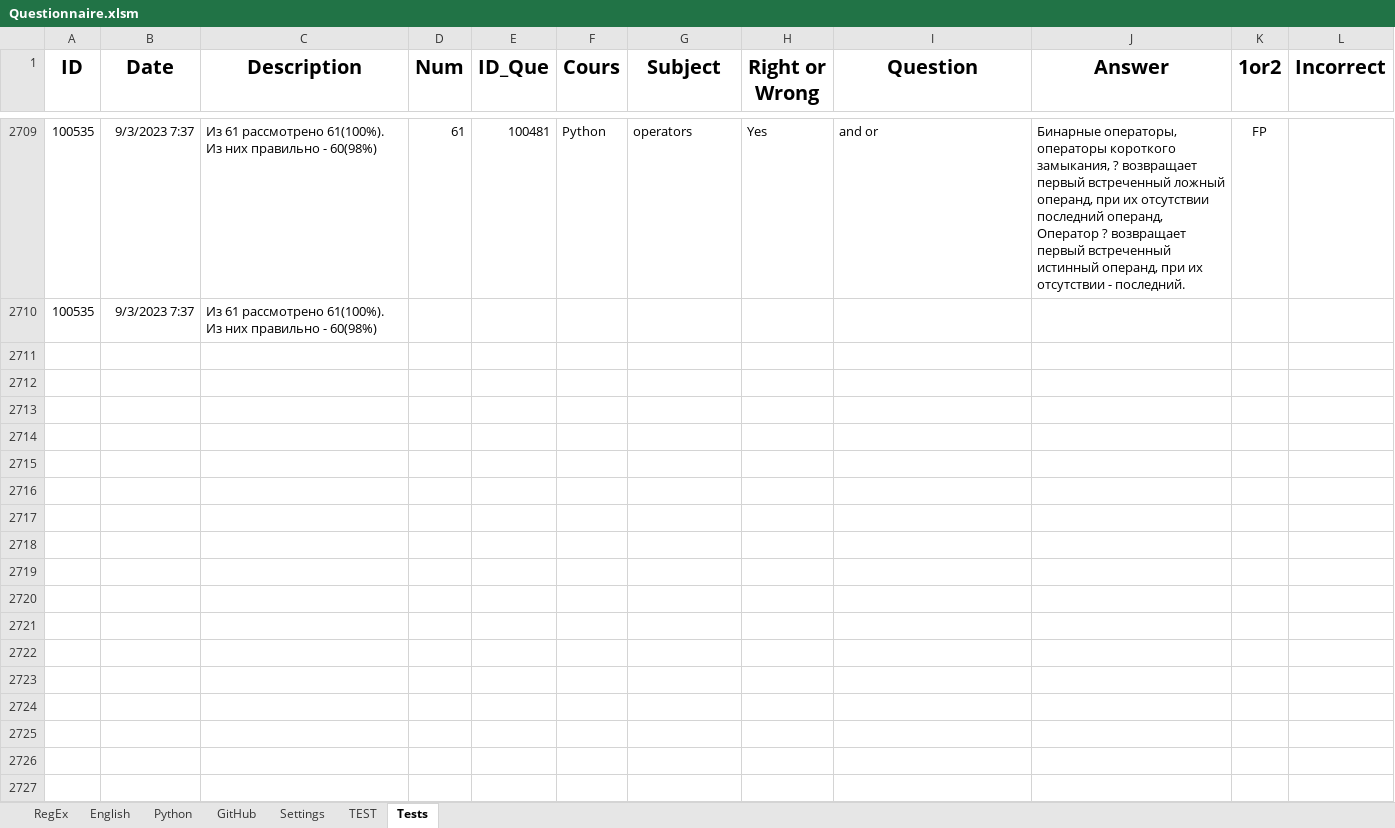
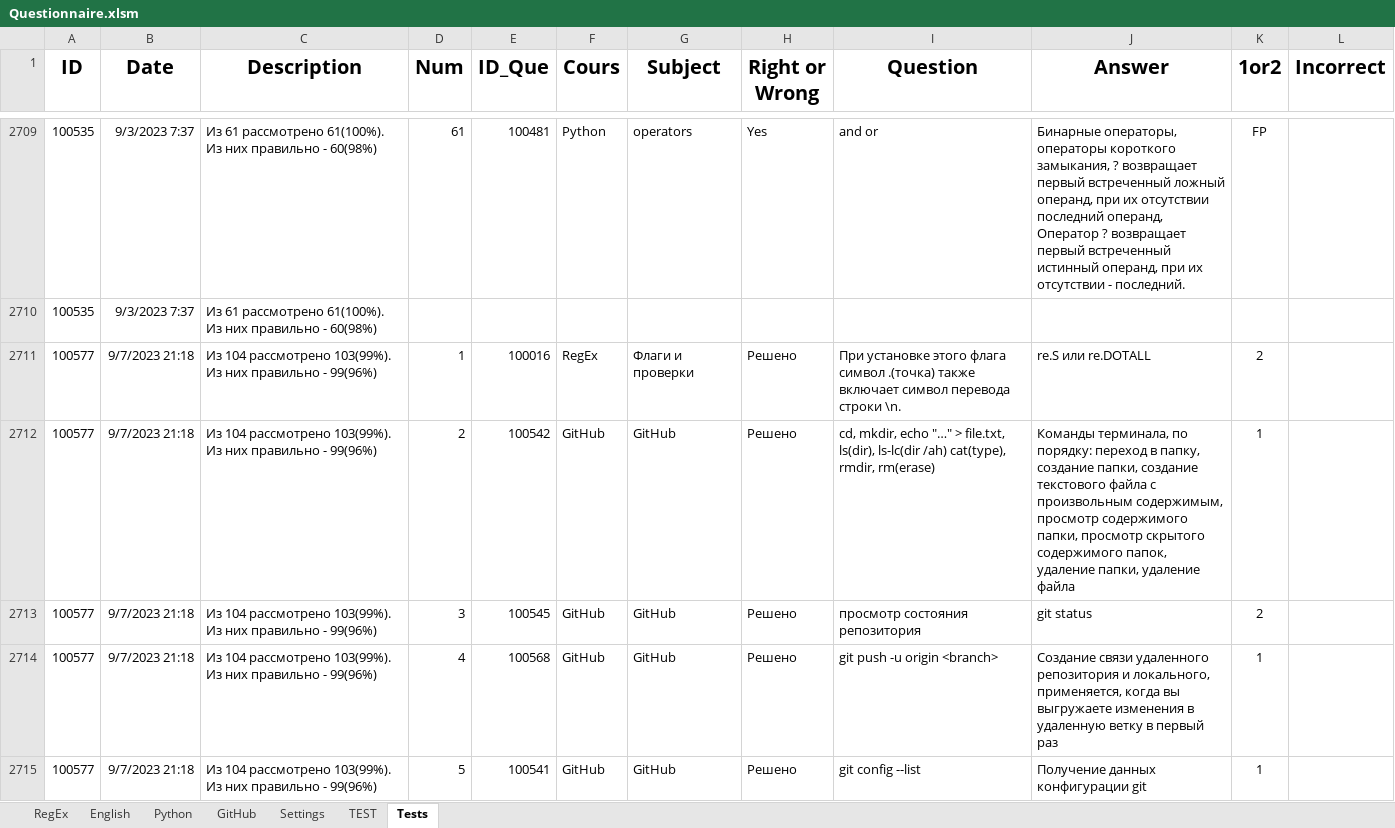
Before and after one commit to peleidmju/Learning, an Excel workbook: Questionnaire.xlsm, sheet Tests, drawn as a sheet; only a part is shown, gaps mark what is left out; values as stored, in another font and other column widths than the file's, no borders; the diff covers the shown part only; the diff names each change by its address in the sheet, - before the commit and + after, or states it on an @@ line.

Commit message:
Into 44 Question Git

```diff
--- a/Questionnaire.xlsm (sheet Tests)
+++ b/Questionnaire.xlsm (sheet Tests)
+row 2711: 100577 | 9/7/2023 21:18 | Из 104 рассмотрено 103(99%). Из них правильно - 99(96%) | 1 | 100016 | RegEx | Флаги и проверки | Решено | При установке этого флага символ .(точка) также включает символ перевода строки \n. | re.S или re.DOTALL | 2
+row 2712: 100577 | 9/7/2023 21:18 | Из 104 рассмотрено 103(99%). Из них правильно - 99(96%) | 2 | 100542 | GitHub | GitHub | Решено | cd, mkdir, echo "…" > file.txt, ls(dir), ls-lc(dir /ah) cat(type), rmdir, rm(erase) | Команды терминала, по порядку: переход в папку, создание папки, создание текстового файла с произвольным содержимым, просмотр содержимого папки, просмотр скрытого содержимого папок, удаление папки, удаление файла | 1
+row 2713: 100577 | 9/7/2023 21:18 | Из 104 рассмотрено 103(99%). Из них правильно - 99(96%) | 3 | 100545 | GitHub | GitHub | Решено | просмотр состояния репозитория | git status | 2
+row 2714: 100577 | 9/7/2023 21:18 | Из 104 рассмотрено 103(99%). Из них правильно - 99(96%) | 4 | 100568 | GitHub | GitHub | Решено | git push -u origin <branch> | Создание связи удаленного репозитория и локального, применяется, когда вы выгружаете изменения в удаленную ветку в первый раз | 1
+row 2715: 100577 | 9/7/2023 21:18 | Из 104 рассмотрено 103(99%). Из них правильно - 99(96%) | 5 | 100541 | GitHub | GitHub | Решено | git config --list | Получение данных конфигурации git | 1
```
Also changed, not shown: 99 added rows and cell formats elsewhere in this sheet, sheet TEST, sheet GitHub, sheet English, sheet Settings, sheet Python, sheet RegEx, hidden cells.
